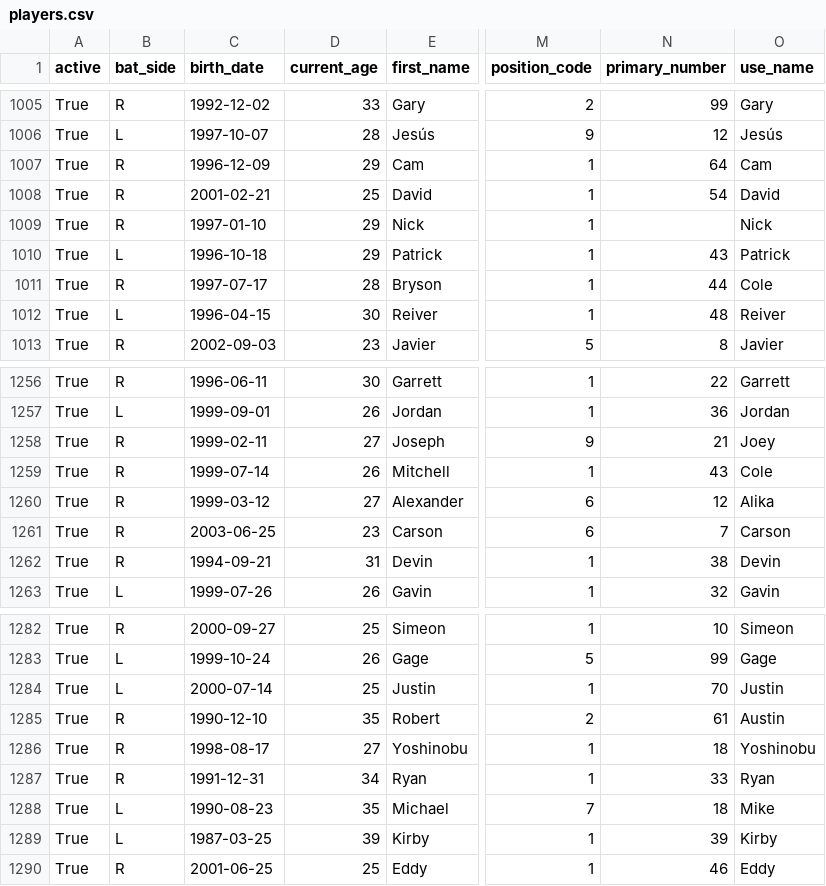
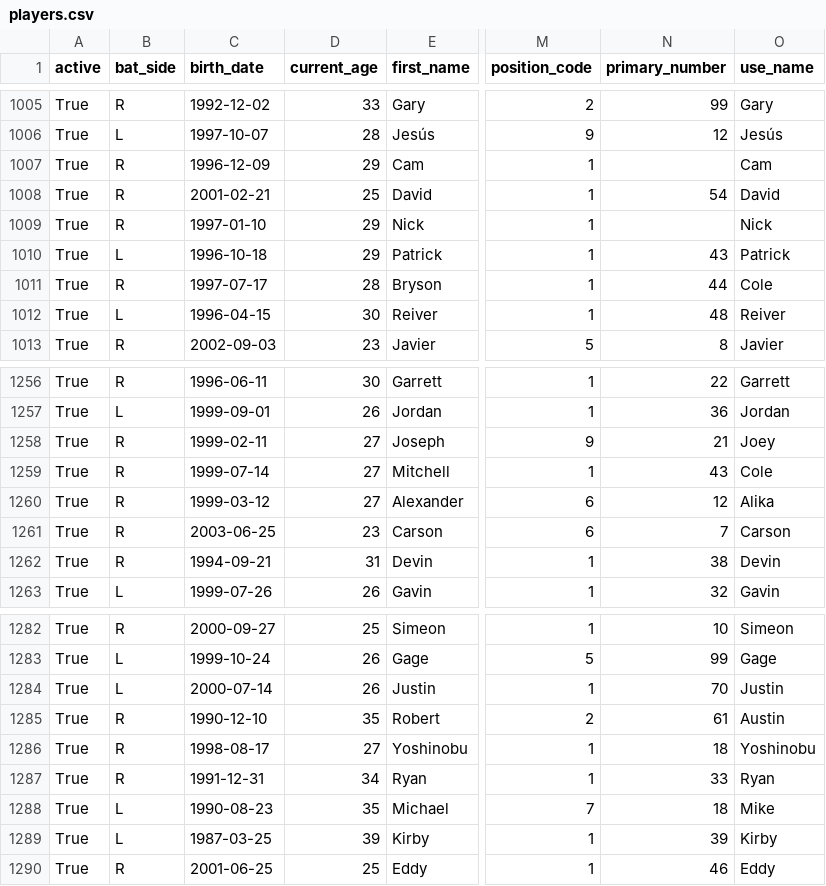
Before and after one commit to fuku8/mlb-data, a CSV file: data/players.csv, drawn as a sheet; only a part is shown, gaps mark what is left out; the diff covers the shown part only; the diff names each change by its address in the sheet, - before the commit and + after, or states it on an @@ line.

```diff
--- a/data/players.csv
+++ b/data/players.csv
-N1007 (primary_number): 64
+N1007 (primary_number): (empty)
-D1259 (current_age): 26
+D1259 (current_age): 27
-D1284 (current_age): 25
+D1284 (current_age): 26
```
Also changed, not shown: 5 edited cells elsewhere in this file, data/statcast_hitting.csv, data/statcast_pitching.csv, 1 other file.
